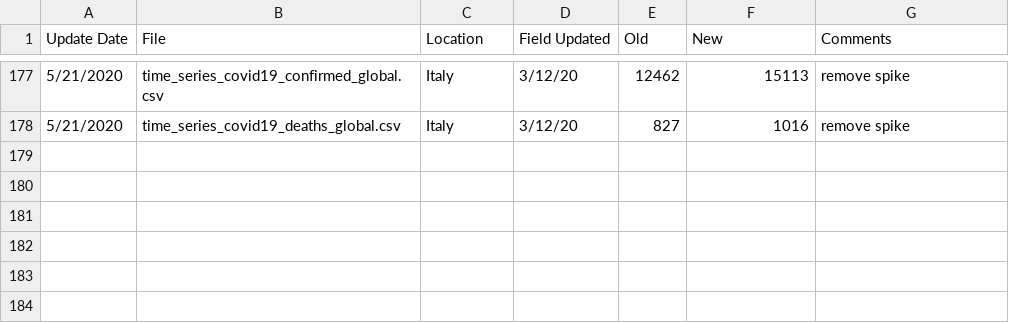
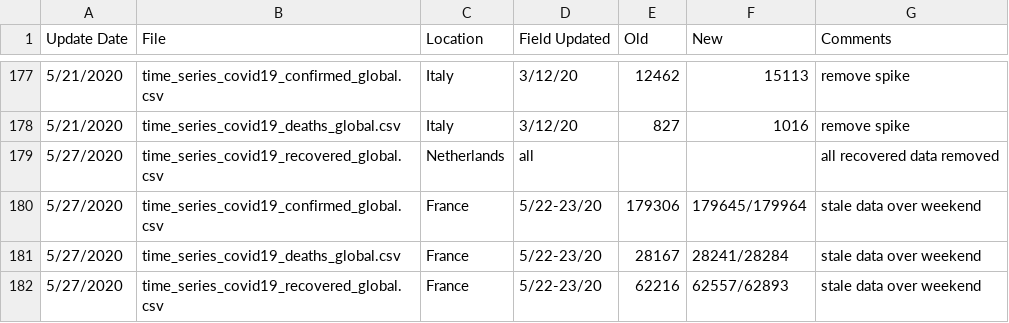
Before and after one commit to stfurkan/pancovid19, a CSV file: python/datasets/Errata.csv, drawn as a sheet; only a part is shown, gaps mark what is left out.

```diff
--- a/python/datasets/Errata.csv
+++ b/python/datasets/Errata.csv
@@ -178 +178,5 @@
 5/21/2020,time_series_covid19_deaths_global.csv,Italy,3/12/20,827,1016,remove spike
+5/27/2020,time_series_covid19_recovered_global.csv,Netherlands,all,,,all recovered data removed
+5/27/2020,time_series_covid19_confirmed_global.csv,France,5/22-23/20,179306,179645/179964,stale data over weekend
+5/27/2020,time_series_covid19_deaths_global.csv,France,5/22-23/20,28167,28241/28284,stale data over weekend
+5/27/2020,time_series_covid19_recovered_global.csv,France,5/22-23/20,62216,62557/62893,stale data over weekend
```
Also changed, not shown: python/datasets/time_series_covid19_confirmed_global.csv, python/datasets/time_series_covid19_deaths_global.csv, 15 other files.
